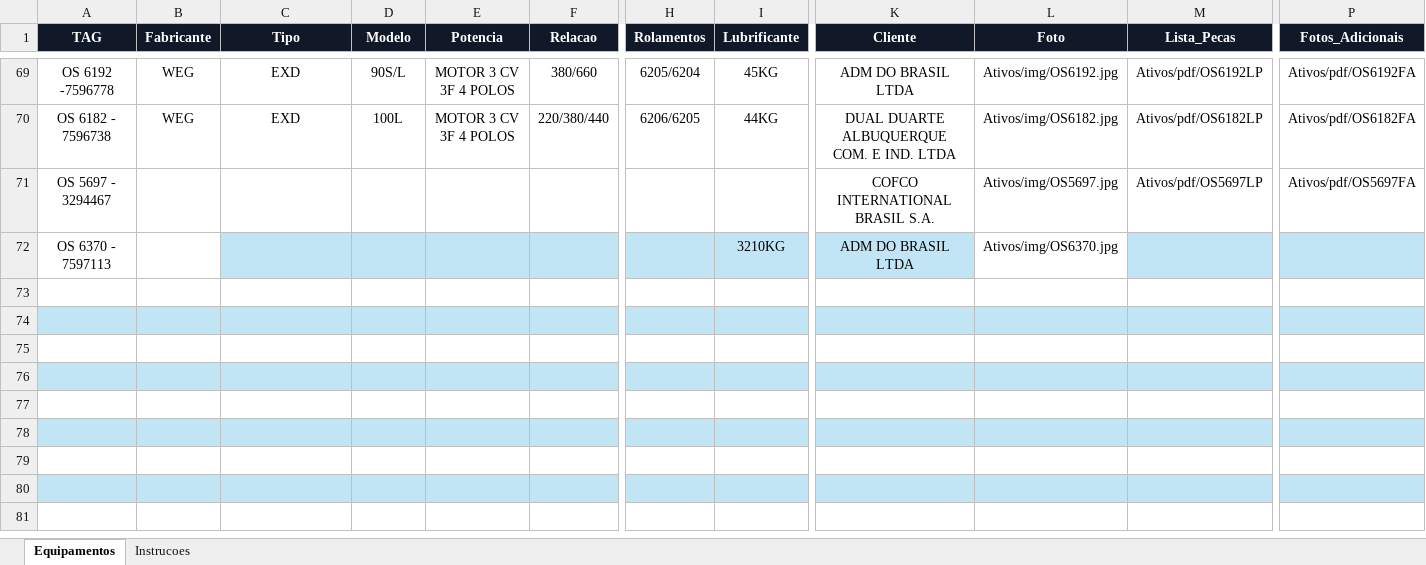
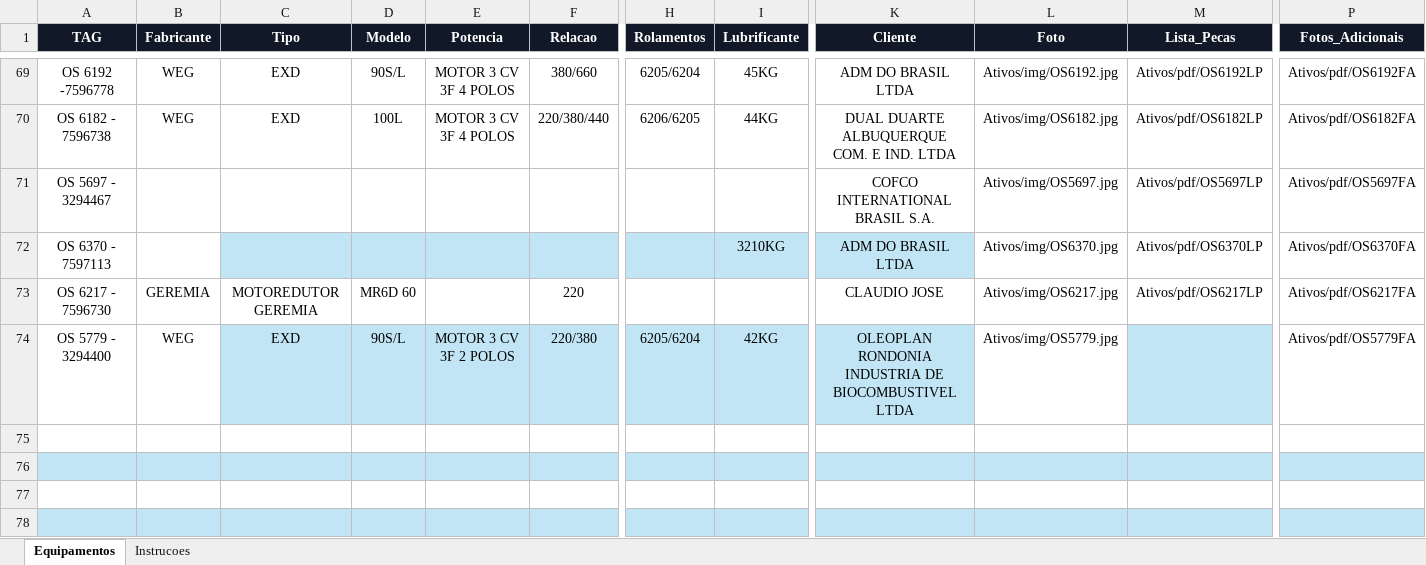
Before and after one commit to Gold-Redutores/MOTORES-CONCLUIDOS, an Excel workbook: dados_equipamentos.xlsx, sheet Equipamentos, drawn as a sheet; only a part is shown, gaps mark what is left out; the shorter side is filled out with more unchanged rows; values as stored, in another font and other column widths than the file's, no borders; conditional formats and table styles not drawn; rows hold the shown columns only; the diff names each change by its address in the sheet, - before the commit and + after, or states it on an @@ line.

Commit message:
Add files via upload

```diff
--- a/dados_equipamentos.xlsx (sheet Equipamentos)
+++ b/dados_equipamentos.xlsx (sheet Equipamentos)
-M72 (Lista_Pecas): (empty)
+M72 (Lista_Pecas): Ativos/pdf/OS6370LP
-M72 fill: #C1E5F5
+M72 fill: none
-P72 (Fotos_Adicionais): (empty)
+P72 (Fotos_Adicionais): Ativos/pdf/OS6370FA
-P72 fill: #C1E5F5
+P72 fill: none
-row 73: (empty)
+row 73: OS 6217 - 7596730 | GEREMIA | MOTOREDUTOR GEREMIA | MR6D 60 |  | 220 |  |  | CLAUDIO JOSE | Ativos/img/OS6217.jpg | Ativos/pdf/OS6217LP | Ativos/pdf/OS6217FA
-row 74: (empty)
+row 74: OS 5779 - 3294400 | WEG | EXD | 90S/L | MOTOR 3 CV 3F 2 POLOS | 220/380 | 6205/6204 | 42KG | OLEOPLAN RONDONIA INDUSTRIA DE BIOCOMBUSTIVEL LTDA | Ativos/img/OS5779.jpg |  | Ativos/pdf/OS5779FA
-A74:B74 fill: #C1E5F5
+A74:B74 fill: none
-L74 fill: #C1E5F5
+L74 fill: none
-P74 fill: #C1E5F5
+P74 fill: none
```
